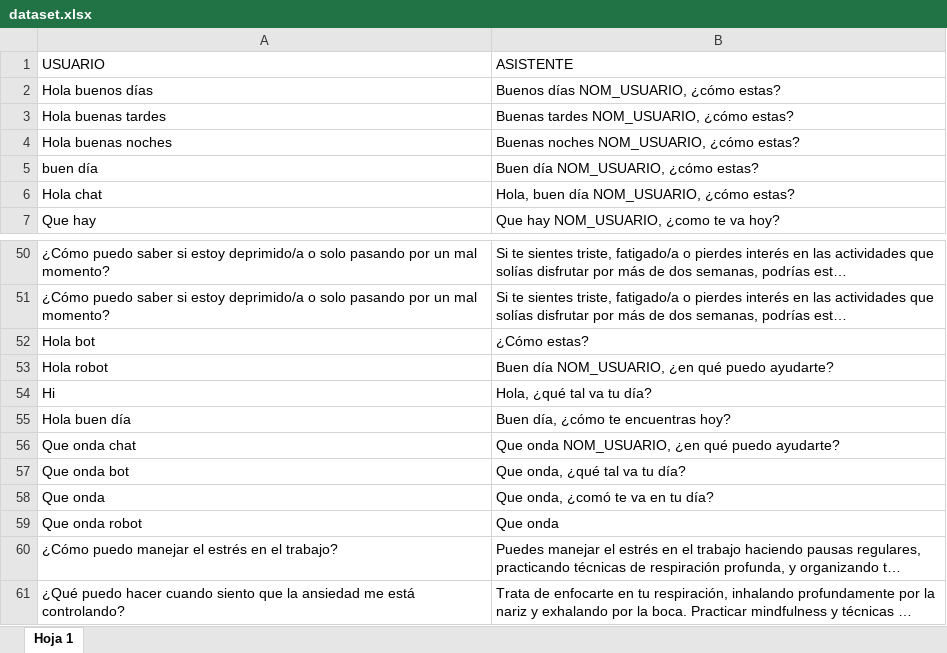
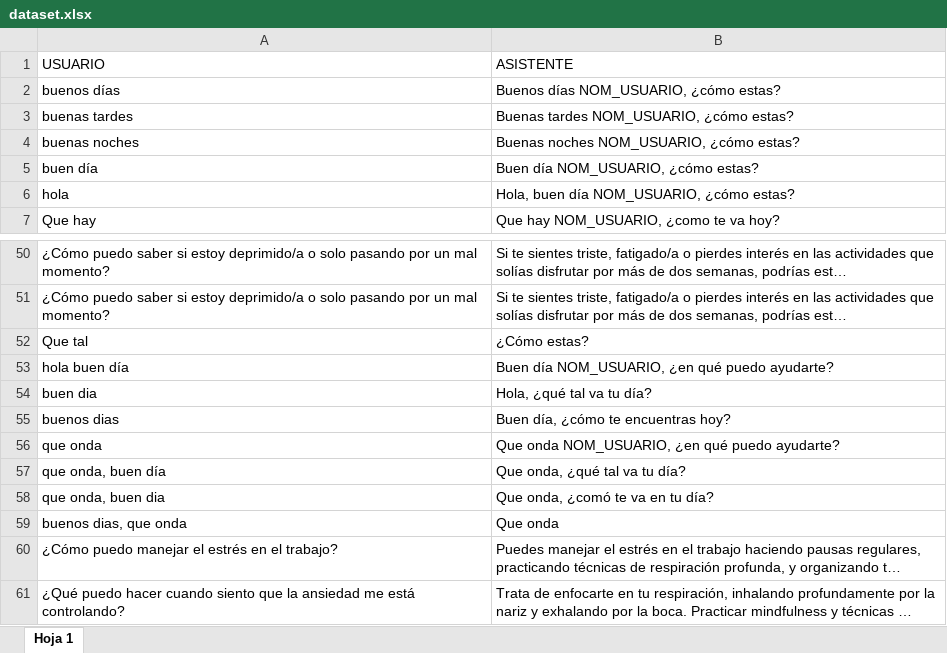
Before and after one commit to alejandro260898/WiseMindAssistant, an Excel workbook: app/chatbot/data/dataset.xlsx, sheet Hoja 1, drawn as a sheet; only a part is shown, gaps mark what is left out; long unchanged cells end in …; values as stored, in another font and other column widths than the file's, no borders; charts and pictures not drawn; the diff covers the shown part only; the diff names each change by its address in the sheet, - before the commit and + after, or states it on an @@ line.

```diff
--- a/app/chatbot/data/dataset.xlsx (sheet Hoja 1)
+++ b/app/chatbot/data/dataset.xlsx (sheet Hoja 1)
-A2 (USUARIO): Hola buenos días
+A2 (USUARIO): buenos días
-A3 (USUARIO): Hola buenas tardes
+A3 (USUARIO): buenas tardes
-A4 (USUARIO): Hola buenas noches
+A4 (USUARIO): buenas noches
-A6 (USUARIO): Hola chat
+A6 (USUARIO): hola
-A52 (USUARIO): Hola bot
+A52 (USUARIO): Que tal
-A53 (USUARIO): Hola robot
+A53 (USUARIO): hola buen día
-A54 (USUARIO): Hi
+A54 (USUARIO): buen dia
-A55 (USUARIO): Hola buen día
+A55 (USUARIO): buenos dias
-A56 (USUARIO): Que onda chat
+A56 (USUARIO): que onda
-A57 (USUARIO): Que onda bot
+A57 (USUARIO): que onda, buen día
-A58 (USUARIO): Que onda
+A58 (USUARIO): que onda, buen dia
-A59 (USUARIO): Que onda robot
+A59 (USUARIO): buenos dias, que onda
```
Also changed, not shown: 570 added rows elsewhere in this sheet, charts or pictures, 7 other files.
